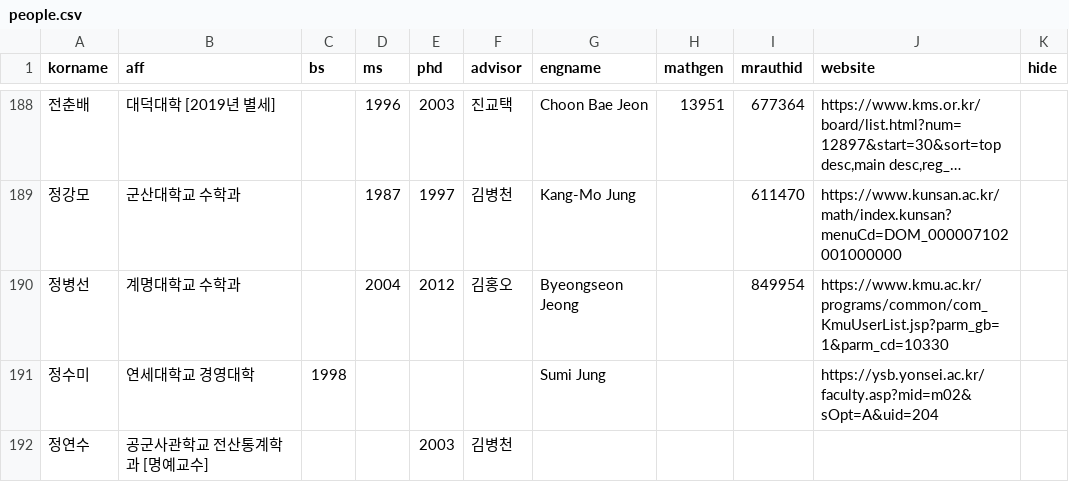
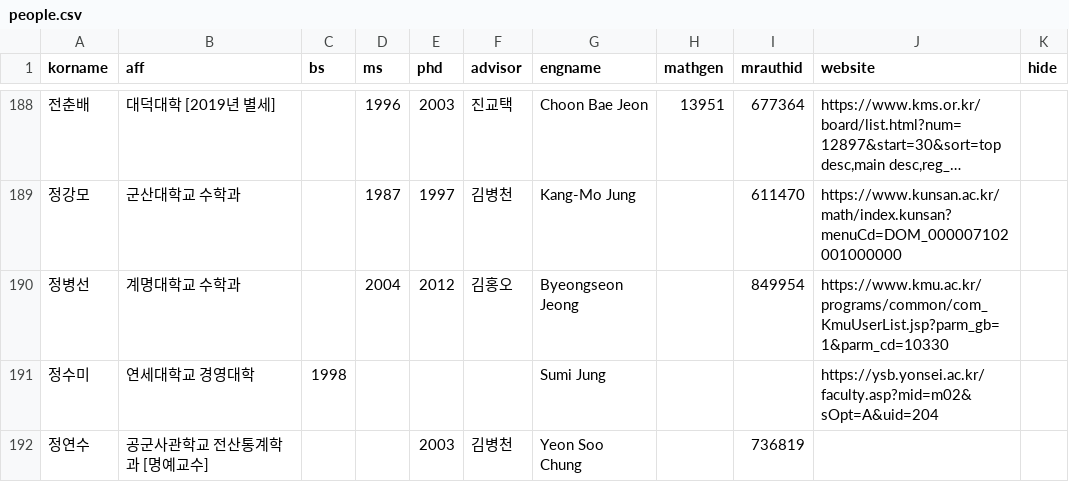
Before and after one commit to mathsci-kaist/mathsci-kaist.github.io, a CSV file: _data/people.csv, drawn as a sheet; only a part is shown, gaps mark what is left out; long unchanged cells end in …; the diff covers the shown part only.

Commit message:
Updating data

```diff
--- a/_data/people.csv
+++ b/_data/people.csv
@@ -191,2 +191,2 @@ korname,aff,bs,ms,phd,advisor,engname,mathgen,mrauthid,website,hide
 정수미,연세대학교 경영대학,1998,,,,Sumi Jung,,,https://ysb.yonsei.ac.kr/faculty.asp?mid=m02&sOpt=A&uid=204,
-정연수,공군사관학교 전산통계학과 [명예교수],,,2003,김병천,,,,,
+정연수,공군사관학교 전산통계학과 [명예교수],,,2003,김병천,Yeon Soo Chung,,736819,,
```
Also changed, not shown: 14 edited cells elsewhere in this file.
